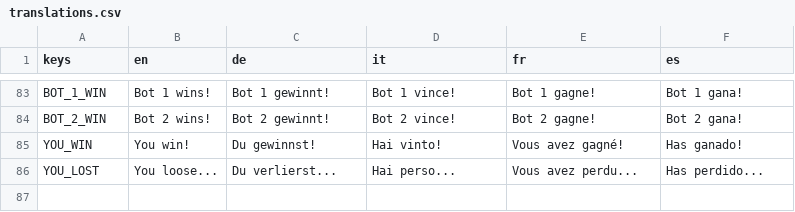
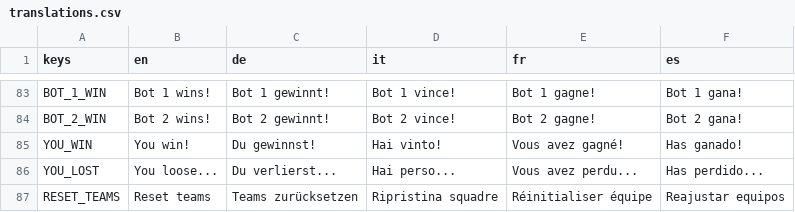
Before and after one commit to dulvui/pocket-broomball, a CSV file: game/translations/translations.csv, drawn as a sheet; only a part is shown, gaps mark what is left out; the diff names each change by its address in the sheet, - before the commit and + after, or states it on an @@ line.

Commit message:
teams: speed/power can now be modified and reset

```diff
--- a/game/translations/translations.csv
+++ b/game/translations/translations.csv
+row 87: RESET_TEAMS | Reset teams | Teams zurücksetzen | Ripristina squadre | Réinitialiser équipe | Reajustar equipos
```
Also changed, not shown: 6 other files.
